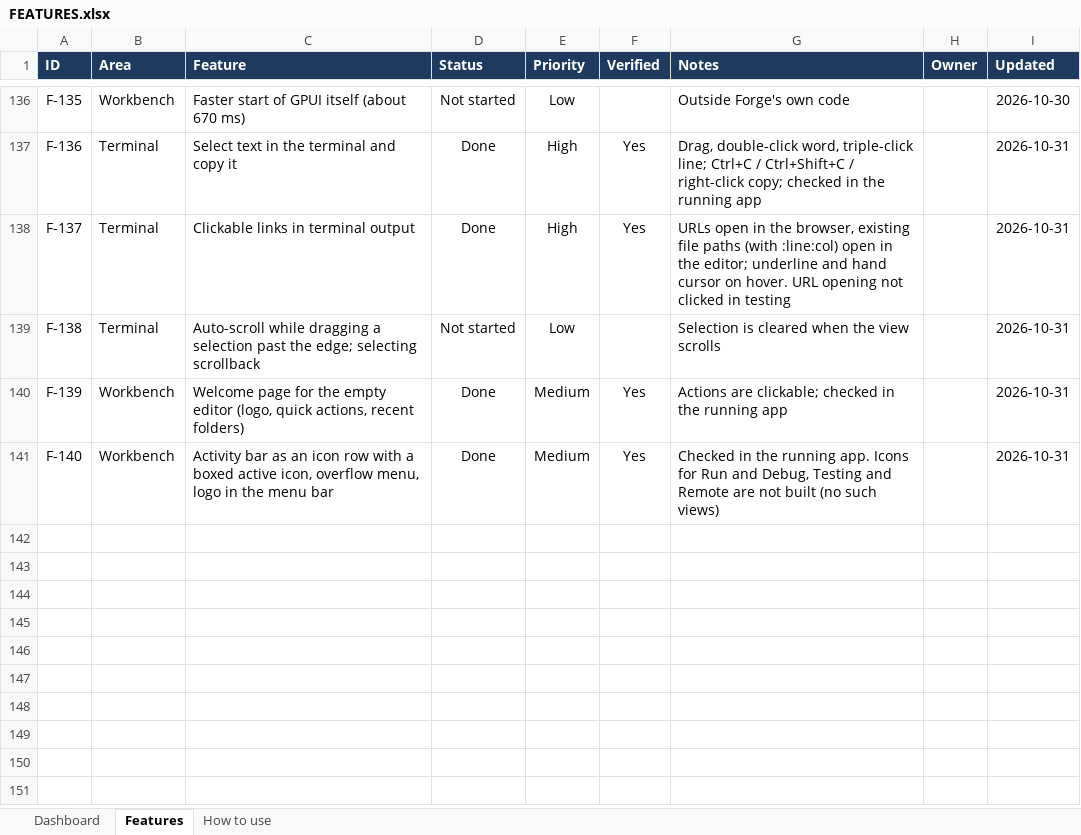
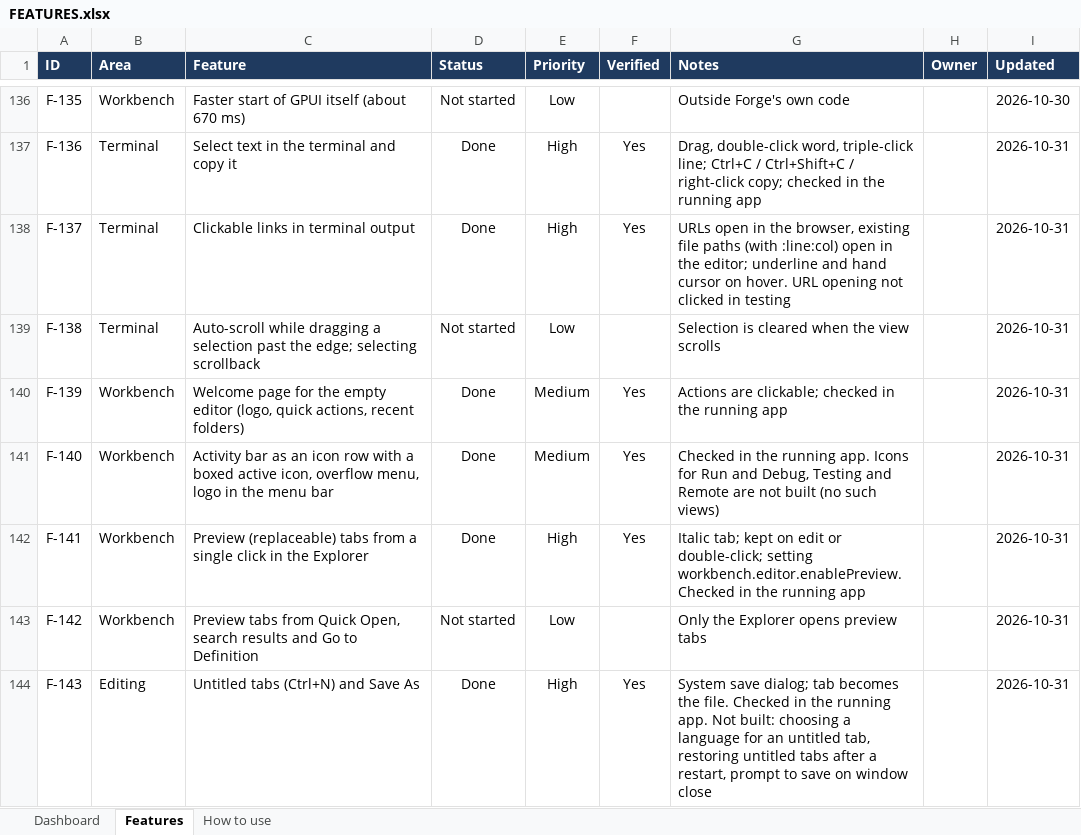
Before and after one commit to sukantamajhi/forge-ide, an Excel workbook: docs/FEATURES.xlsx, sheet Features, drawn as a sheet; only a part is shown, gaps mark what is left out; values as stored, in another font and other column widths than the file's, no borders; conditional formats and table styles not drawn; the diff names each change by its address in the sheet, - before the commit and + after, or states it on an @@ line.

Commit message:
feat: add untitled text files, save as, and preview tabs

```diff
--- a/docs/FEATURES.xlsx (sheet Features)
+++ b/docs/FEATURES.xlsx (sheet Features)
+row 142: F-141 | Workbench | Preview (replaceable) tabs from a single click in the Explorer | Done | High | Yes | Italic tab; kept on edit or double-click; setting workbench.editor.enablePreview. Checked in the running app |  | 2026-10-31
+row 143: F-142 | Workbench | Preview tabs from Quick Open, search results and Go to Definition | Not started | Low |  | Only the Explorer opens preview tabs |  | 2026-10-31
+row 144: F-143 | Editing | Untitled tabs (Ctrl+N) and Save As | Done | High | Yes | System save dialog; tab becomes the file. Checked in the running app. Not built: choosing a language for an untitled tab, restoring untitled tabs after a restart, prompt to save on window close |  | 2026-10-31
```
Also changed, not shown: 8 other files.
